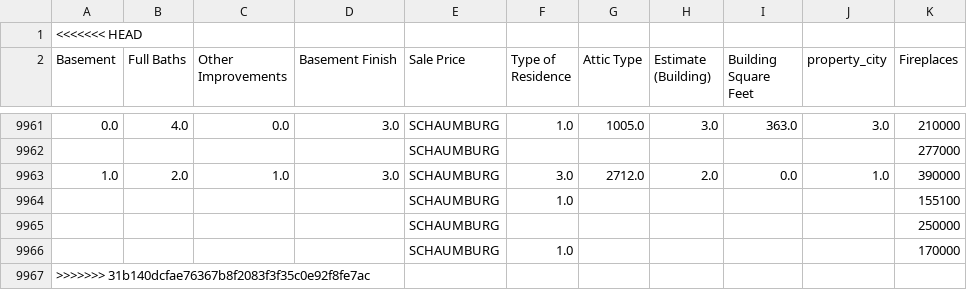
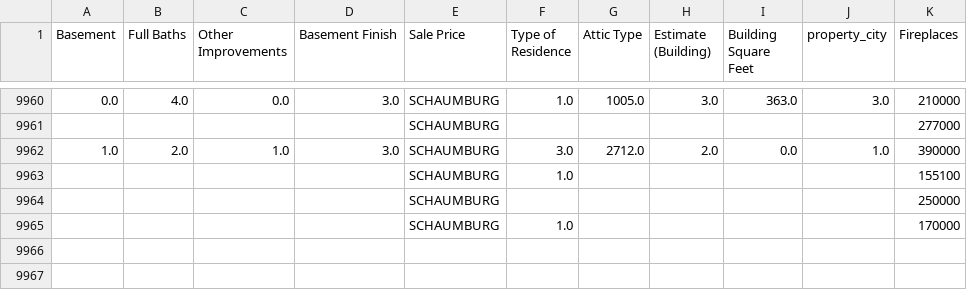
Before and after one commit to datacases/Datacases_Shared, a CSV file: CCAO/SCHAUMBURG.csv, drawn as a sheet; only a part is shown, gaps mark what is left out; the diff names each change by its address in the sheet, - before the commit and + after, or states it on an @@ line.

Commit message:
Make it readable in Python

```diff
--- a/CCAO/SCHAUMBURG.csv
+++ b/CCAO/SCHAUMBURG.csv
-row 1: <<<<<<< HEAD
-row 9967: >>>>>>> 31b140dcfae76367b8f2083f3f35c0e92f8fe7ac
```
